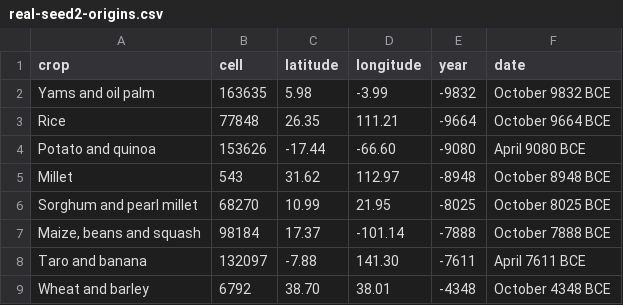
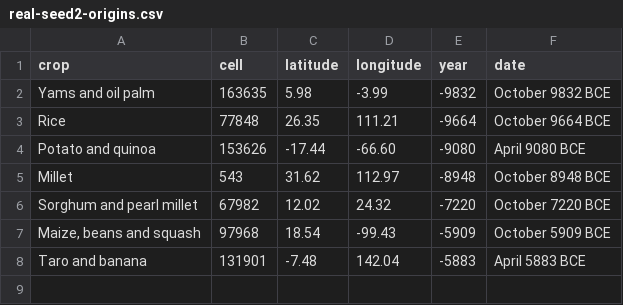
Before and after one commit to djeyprott/sim2, a CSV file: docs/stats/real-seed2-origins.csv, drawn as a sheet.

```diff
--- a/docs/stats/real-seed2-origins.csv
+++ b/docs/stats/real-seed2-origins.csv
@@ -5,5 +5,4 @@ crop,cell,latitude,longitude,year,date
 "Millet",543,31.62,112.97,-8948,October 8948 BCE
-"Sorghum and pearl millet",68270,10.99,21.95,-8025,October 8025 BCE
-"Maize, beans and squash",98184,17.37,-101.14,-7888,October 7888 BCE
-"Taro and banana",132097,-7.88,141.30,-7611,April 7611 BCE
-"Wheat and barley",6792,38.70,38.01,-4348,October 4348 BCE
+"Sorghum and pearl millet",67982,12.02,24.32,-7220,October 7220 BCE
+"Maize, beans and squash",97968,18.54,-99.43,-5909,October 5909 BCE
+"Taro and banana",131901,-7.48,142.04,-5883,April 5883 BCE
```
Also changed, not shown: docs/stats/random-seed2.csv, docs/stats/random-seed3-origins.csv, 6 other files.
